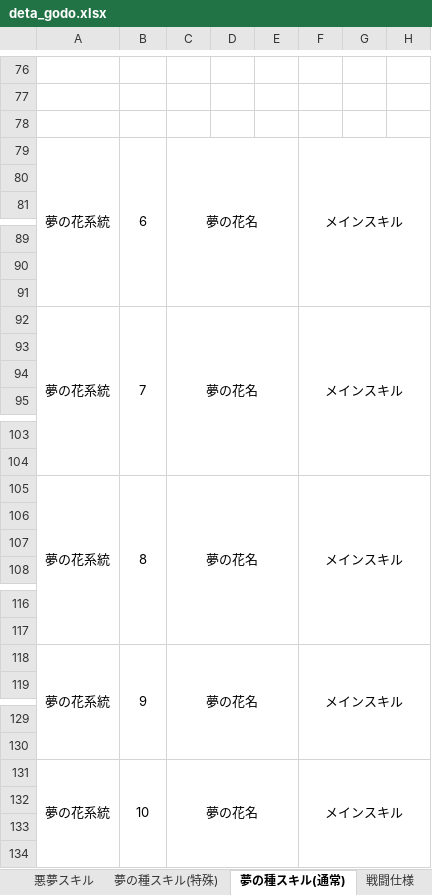
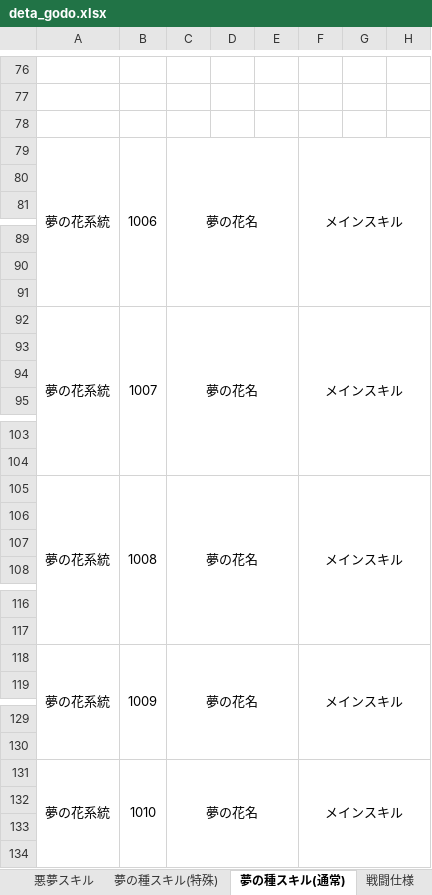
Before and after one commit to rainrumi/GJGJ_2605, an Excel workbook: resource/deta_godo.xlsx, sheet 夢の種スキル(通常), drawn as a sheet; only a part is shown, gaps mark what is left out; values as stored, in another font and other column widths than the file's, no borders; the diff covers the shown part only; the diff names each change by its address in the sheet, - before the commit and + after, or states it on an @@ line.

```diff
--- a/resource/deta_godo.xlsx (sheet 夢の種スキル(通常))
+++ b/resource/deta_godo.xlsx (sheet 夢の種スキル(通常))
-B79: 6
+B79: 1006
-B92: 7
+B92: 1007
-B105: 8
+B105: 1008
-B118: 9
+B118: 1009
-B131: 10
+B131: 1010
```
Also changed, not shown: 19 edited cells elsewhere in this sheet, sheet 夢の種スキル(特殊), 14 other files.
